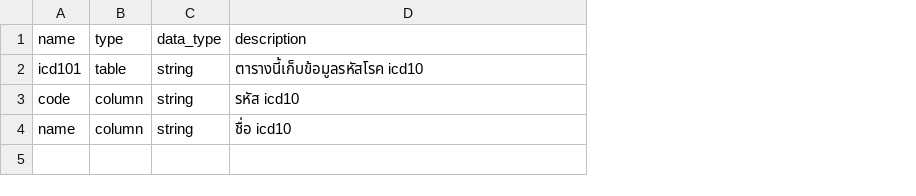
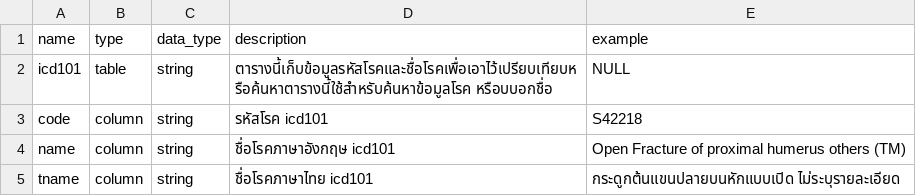
Before and after one commit to EndFroZen/Nubsib, a CSV file: backend/data/icd101_table.csv, drawn as a sheet; the diff names each change by its address in the sheet, - before the commit and + after, or states it on an @@ line.

```diff
--- a/backend/data/icd101_table.csv
+++ b/backend/data/icd101_table.csv
+column E, rows 1-4: example | NULL | S42218 | Open Fracture of proximal humerus others (TM)
-D2: ตารางนี้เก็บข้อมูลรหัสโรค icd10
+D2: ตารางนี้เก็บข้อมูลรหัสโรคและชื่อโรคเพื่อเอาไว้เปรียบเทียบหรือค้นหาตารางนี้ใช้สำหรับค้นหาข้อมูลโรค หรือบบอกชื่อ
-D3: รหัส icd10
+D3: รหัสโรค icd101
-D4: ชื่อ icd10
+D4: ชื่อโรคภาษาอังกฤษ icd101
+row 5: tname | column | string | ชื่อโรคภาษาไทย icd101 | กระดูกต้นแขนปลายบนหักแบบเปิด ไม่ระบุรายละเอียด
```
Also changed, not shown: backend/data/opd_allerg_table.csv, backend/data/opdscreen_table.csv, 27 other files.
